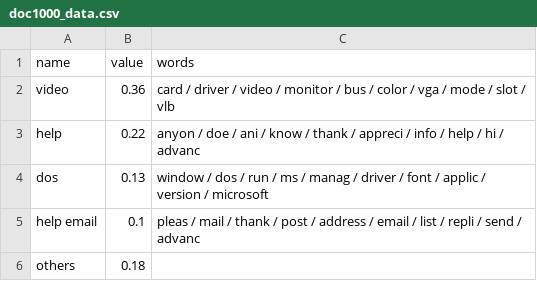
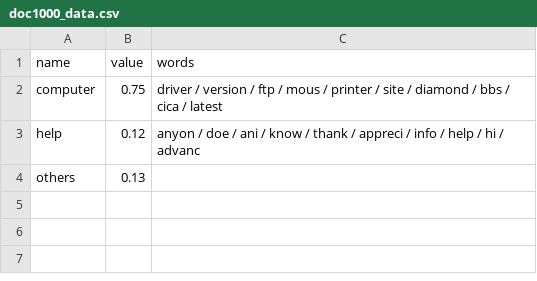
Before and after one commit to AnnaVM/NYTimes_Variations, a CSV file: what_topic/20topics/doc1000_data.csv, drawn as a sheet.

```diff
--- a/what_topic/20topics/doc1000_data.csv
+++ b/what_topic/20topics/doc1000_data.csv
@@ -1,6 +1,4 @@
 name,value,words
-video,0.36,card / driver / video / monitor / bus / color / vga / mode / slot / vlb
-help,0.22,anyon / doe / ani / know / thank / appreci / info / help / hi / advanc
-dos,0.13,window / dos / run / ms / manag / driver / font / applic / version / microsoft
-help email,0.1,pleas / mail / thank / post / address / email / list / repli / send / advanc
-others,0.18,
+computer,0.75,driver / version / ftp / mous / printer / site / diamond / bbs / cica / latest
+help,0.12,anyon / doe / ani / know / thank / appreci / info / help / hi / advanc
+others,0.13,
```
Also changed, not shown: what_topic/20topics/doc0_data.csv, what_topic/20topics/doc10_data.csv, 5 other files.
